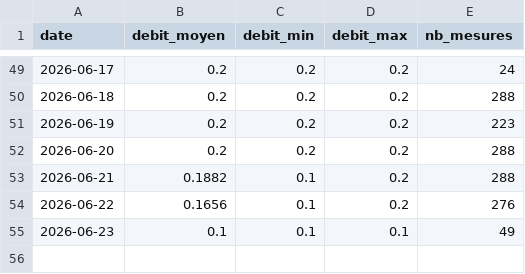
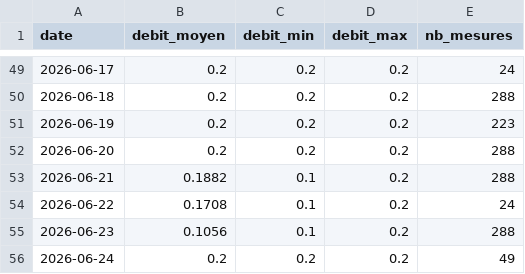
Before and after one commit to jura39bot/bienne-vigicrue, a CSV file: data/debit.csv, drawn as a sheet; only a part is shown, gaps mark what is left out.

Commit message:
data: collecte journalière 2026-06-24

```diff
--- a/data/debit.csv
+++ b/data/debit.csv
@@ -53,3 +53,4 @@ date,debit_moyen,debit_min,debit_max,nb_mesures
 2026-06-21,0.1882,0.1,0.2,288
-2026-06-22,0.1656,0.1,0.2,276
-2026-06-23,0.1,0.1,0.1,49
+2026-06-22,0.1708,0.1,0.2,24
+2026-06-23,0.1056,0.1,0.2,288
+2026-06-24,0.2,0.2,0.2,49
```
